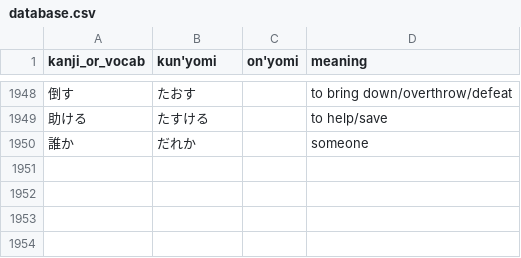
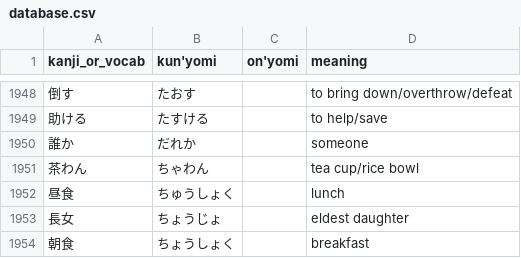
Before and after one commit to bkayalibay/kanki, a CSV file: database.csv, drawn as a sheet; only a part is shown, gaps mark what is left out; the diff names each change by its address in the sheet, - before the commit and + after, or states it on an @@ line.

Commit message:
Adds more words.

```diff
--- a/database.csv
+++ b/database.csv
+row 1951: 茶わん | ちゃわん |  | tea cup/rice bowl
+row 1952: 昼食 | ちゅうしょく |  | lunch
+row 1953: 長女 | ちょうじょ |  | eldest daughter
+row 1954: 朝食 | ちょうしょく |  | breakfast
```
